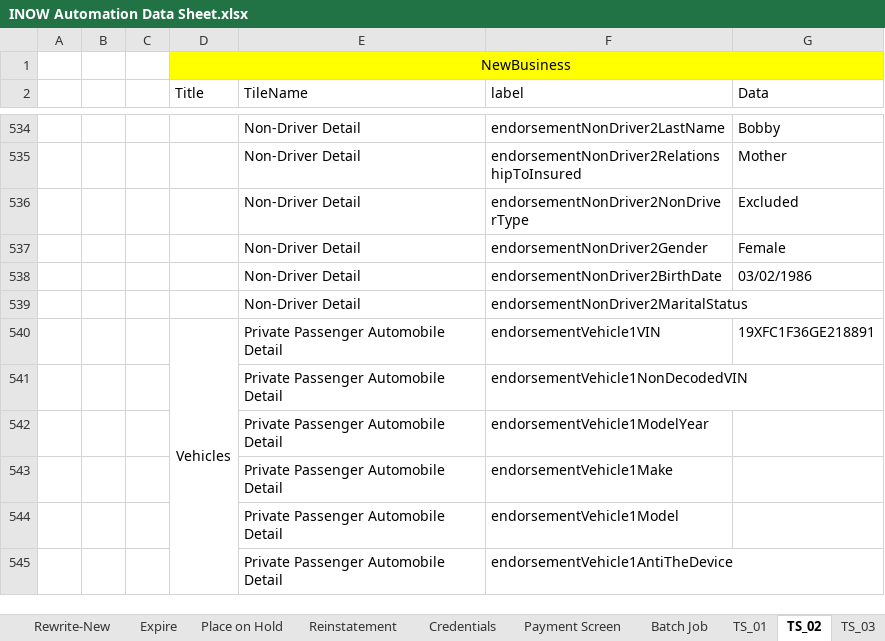
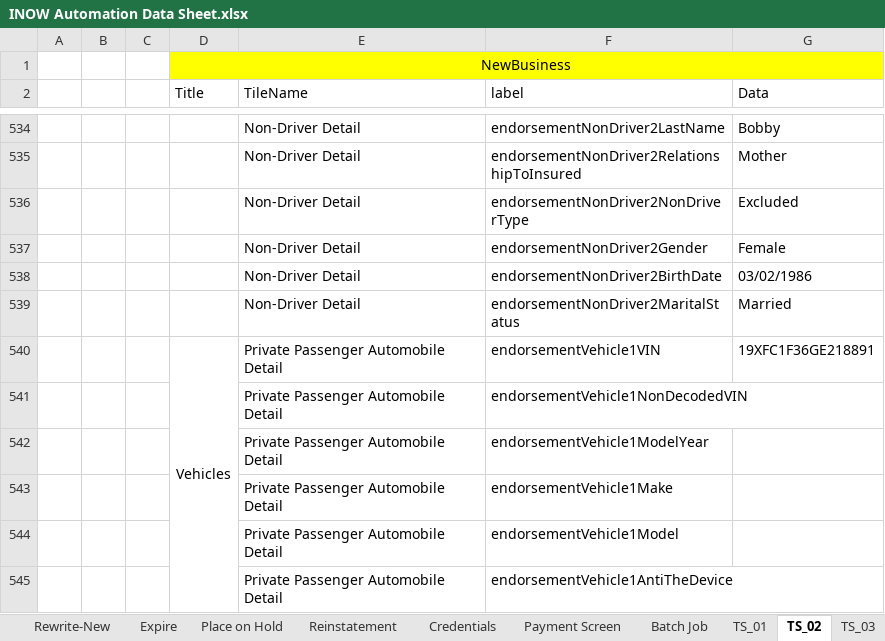
Before and after one commit to SreedharGovind/InsuranceNowAutomation, an Excel workbook: INOW Automation Data Sheet.xlsx, sheet TS_02, drawn as a sheet; only a part is shown, gaps mark what is left out; values as stored, in another font and other column widths than the file's, no borders; the diff names each change by its address in the sheet, - before the commit and + after, or states it on an @@ line.

Commit message:
Endorsement label gaps removals

```diff
--- a/INOW Automation Data Sheet.xlsx (sheet TS_02)
+++ b/INOW Automation Data Sheet.xlsx (sheet TS_02)
-G539 (Data): (empty)
+G539 (Data): Married
```
